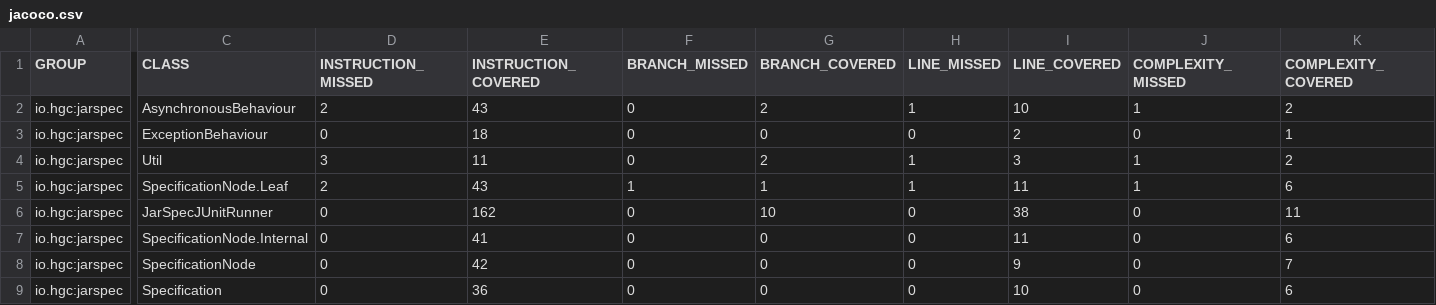
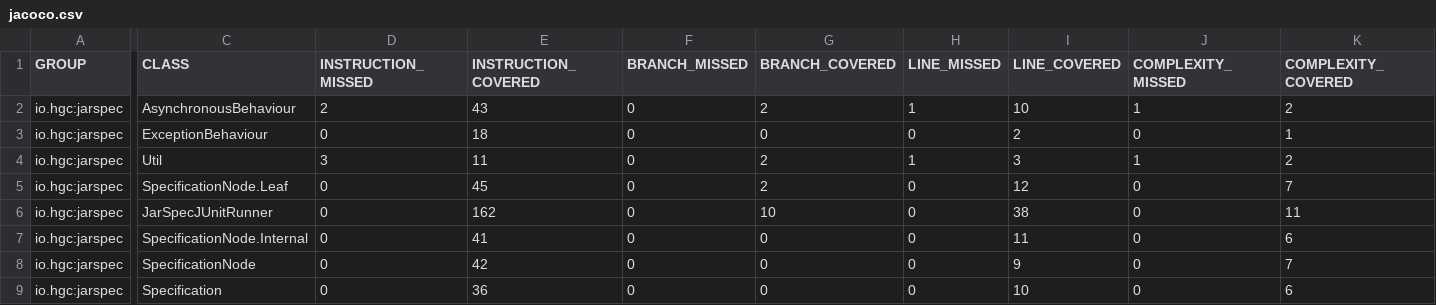
Before and after one commit to hgcummings/jarspec, a CSV file: 1.1.0-SNAPSHOT/jacoco/jacoco.csv, drawn as a sheet; only a part is shown, gaps mark what is left out; the diff names each change by its address in the sheet, - before the commit and + after, or states it on an @@ line.

Commit message:
Update maven generated site for version 1.1.0-SNAPSHOT

```diff
--- a/1.1.0-SNAPSHOT/jacoco/jacoco.csv
+++ b/1.1.0-SNAPSHOT/jacoco/jacoco.csv
-D5 (INSTRUCTION_MISSED): 2
+D5 (INSTRUCTION_MISSED): 0
-E5 (INSTRUCTION_COVERED): 43
+E5 (INSTRUCTION_COVERED): 45
-F5 (BRANCH_MISSED): 1
+F5 (BRANCH_MISSED): 0
-G5 (BRANCH_COVERED): 1
+G5 (BRANCH_COVERED): 2
-H5 (LINE_MISSED): 1
+H5 (LINE_MISSED): 0
-I5 (LINE_COVERED): 11
+I5 (LINE_COVERED): 12
-J5 (COMPLEXITY_MISSED): 1
+J5 (COMPLEXITY_MISSED): 0
-K5 (COMPLEXITY_COVERED): 6
+K5 (COMPLEXITY_COVERED): 7
```
Also changed, not shown: 13 other files.
